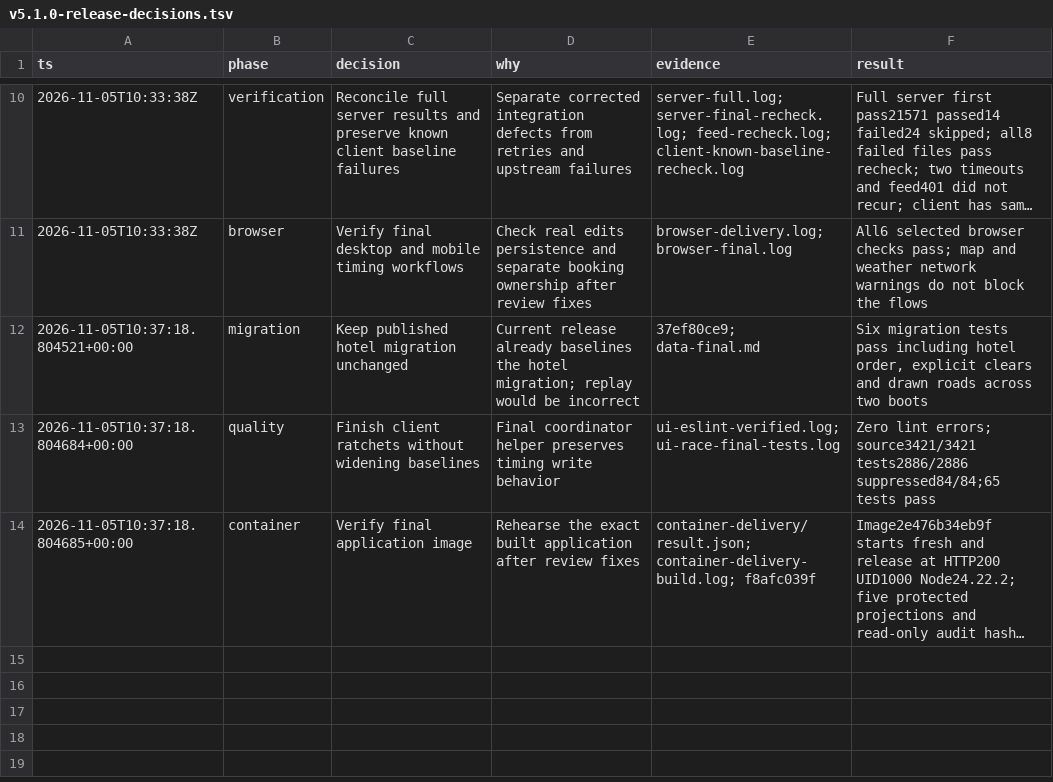
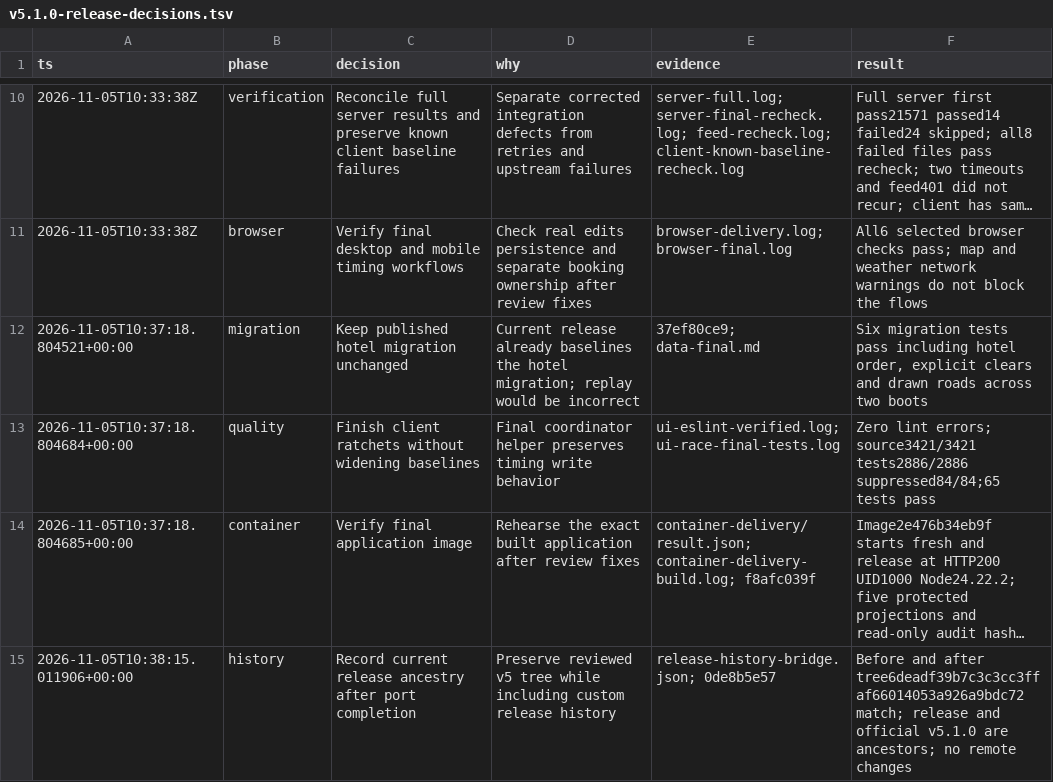
Before and after one commit to mnlauaa/TREK, a TSV file: docs/upgrades/v5.1.0-release-decisions.tsv, drawn as a sheet; only a part is shown, gaps mark what is left out; long unchanged cells end in …; the diff names each change by its address in the sheet, - before the commit and + after, or states it on an @@ line.

Commit message:
Record verified release ancestry bridge

```diff
--- a/docs/upgrades/v5.1.0-release-decisions.tsv
+++ b/docs/upgrades/v5.1.0-release-decisions.tsv
+row 15: 2026-11-05T10:38:15.011906+00:00 | history | Record current release ancestry after port completion | Preserve reviewed v5 tree while including custom release history | release-history-bridge.json; 0de8b5e57 | Before and after tree6deadf39b7c3c3cc3ffaf66014053a926a9bdc72 match; release and official v5.1.0 are ancestors; no remote changes
```
Also changed, not shown: 1 other file.
